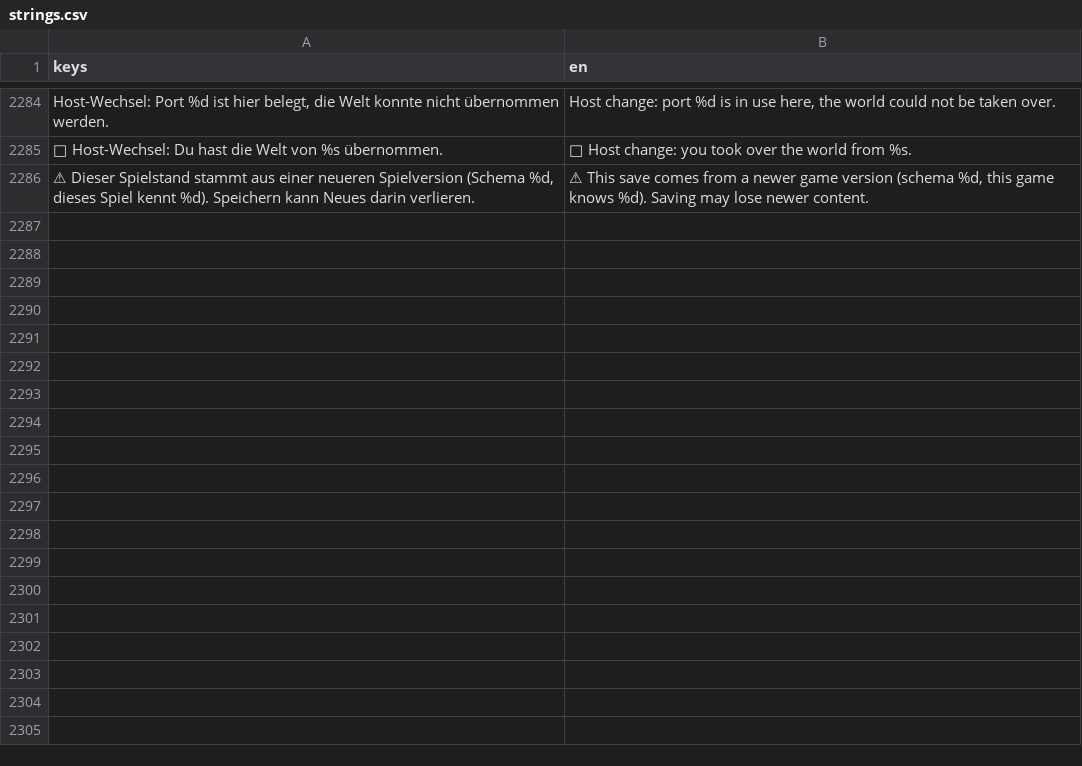
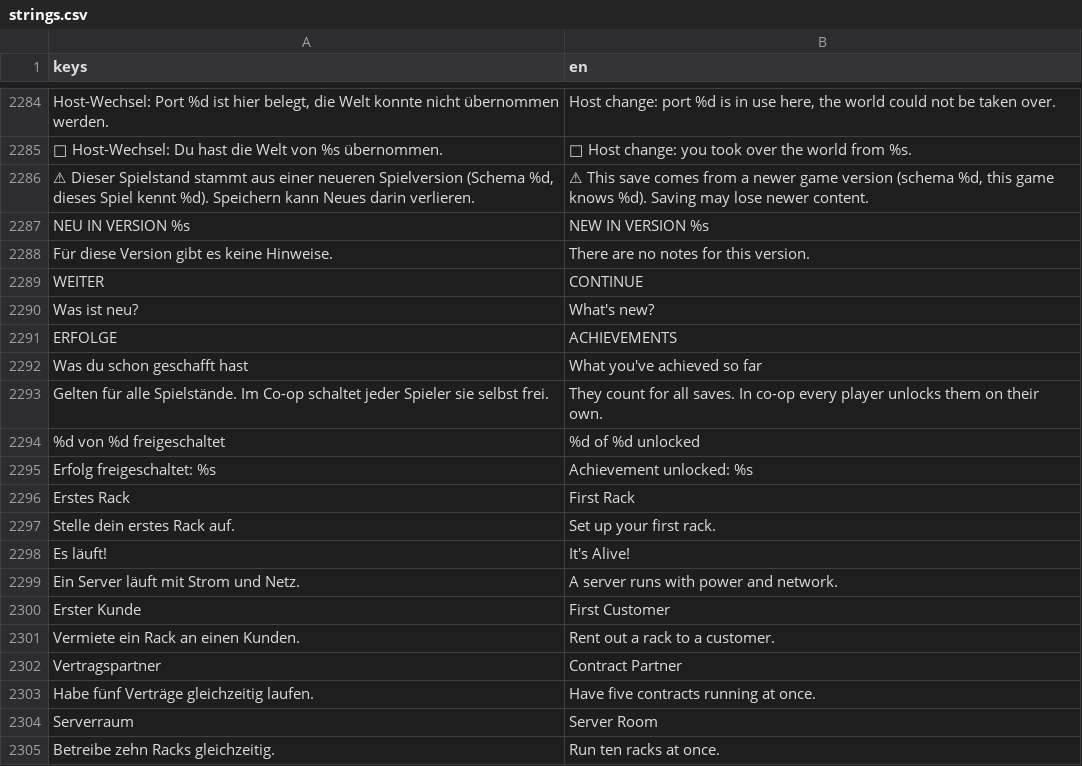
Before and after one commit to RazerFazer-lang/DataCenter-Tycoon, a CSV file: translations/strings.csv, drawn as a sheet; only a part is shown, gaps mark what is left out; the diff covers the shown part only; the diff names each change by its address in the sheet, - before the commit and + after, or states it on an @@ line.

```diff
--- a/translations/strings.csv
+++ b/translations/strings.csv
+row 2287: NEU IN VERSION %s | NEW IN VERSION %s
+row 2288: Für diese Version gibt es keine Hinweise. | There are no notes for this version.
+row 2289: WEITER | CONTINUE
+row 2290: Was ist neu? | What's new?
+row 2291: ERFOLGE | ACHIEVEMENTS
+row 2292: Was du schon geschafft hast | What you've achieved so far
+row 2293: Gelten für alle Spielstände. Im Co-op schaltet jeder Spieler sie selbst frei. | They count for all saves. In co-op every player unlocks them on their own.
+row 2294: %d von %d freigeschaltet | %d of %d unlocked
+row 2295: Erfolg freigeschaltet: %s | Achievement unlocked: %s
+row 2296: Erstes Rack | First Rack
+row 2297: Stelle dein erstes Rack auf. | Set up your first rack.
+row 2298: Es läuft! | It's Alive!
+row 2299: Ein Server läuft mit Strom und Netz. | A server runs with power and network.
+row 2300: Erster Kunde | First Customer
+row 2301: Vermiete ein Rack an einen Kunden. | Rent out a rack to a customer.
+row 2302: Vertragspartner | Contract Partner
+row 2303: Habe fünf Verträge gleichzeitig laufen. | Have five contracts running at once.
+row 2304: Serverraum | Server Room
+row 2305: Betreibe zehn Racks gleichzeitig. | Run ten racks at once.
```
Also changed, not shown: 28 added rows elsewhere in this file, 40 other files.
